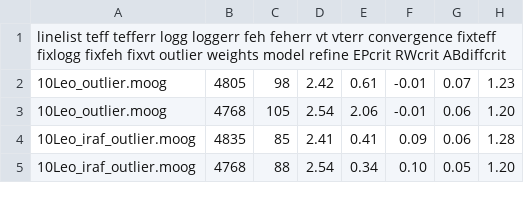
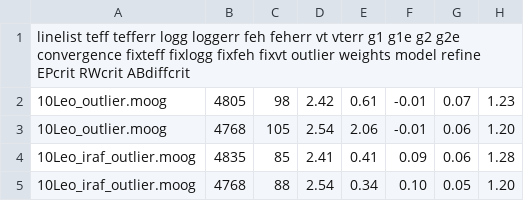
Before and after one commit to DanielAndreasen/Paper-updated-nir-linelist, a CSV file: figures/10Leo.csv, drawn as a sheet; only a part is shown; the diff names each change by its address in the sheet, - before the commit and + after, or states it on an @@ line.

```diff
--- a/figures/10Leo.csv
+++ b/figures/10Leo.csv
-A1: …vt vterr convergence fixteff…
+A1: …vt vterr g1 g1e g2 g2e convergence fixteff…
```
Also changed, not shown: 2 other files.
